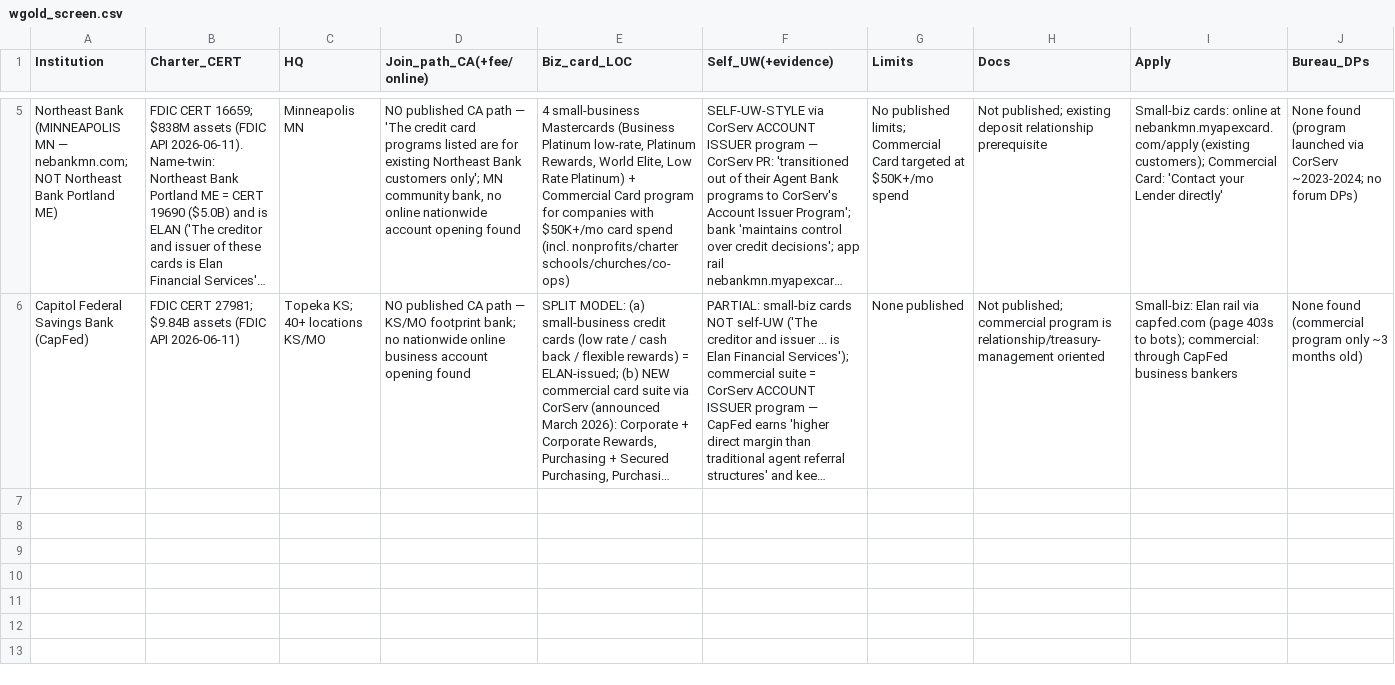
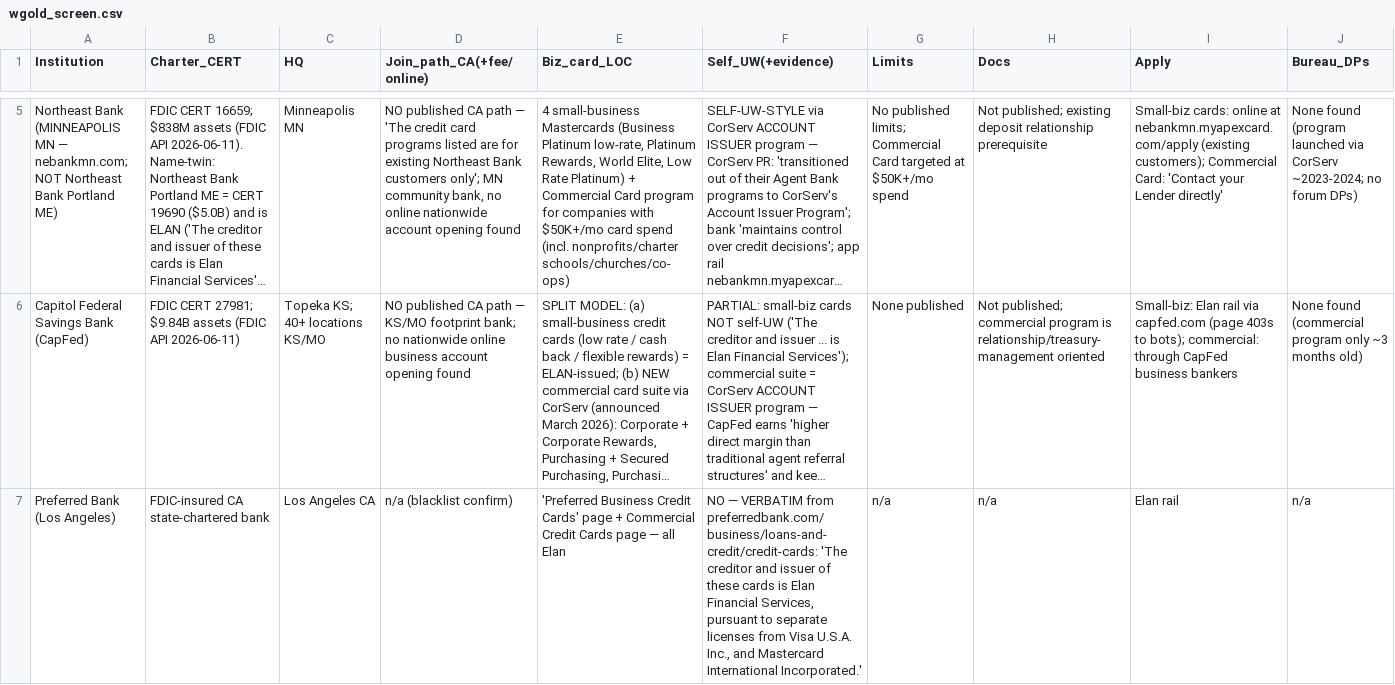
Before and after one commit to Awake999/awake, a CSV file: research/v7/out/wgold_screen.csv, drawn as a sheet; only a part is shown, gaps mark what is left out; long unchanged cells end in …; rows hold the shown columns only; the diff covers the shown part only; the diff names each change by its address in the sheet, - before the commit and + after, or states it on an @@ line.

```diff
--- a/research/v7/out/wgold_screen.csv
+++ b/research/v7/out/wgold_screen.csv
+row 7: Preferred Bank (Los Angeles) | FDIC-insured CA state-chartered bank | Los Angeles CA | n/a (blacklist confirm) | 'Preferred Business Credit Cards' page + Commercial Credit Cards page — all Elan | NO — VERBATIM from preferredbank.com/business/loans-and-credit/credit-cards: 'The creditor and issuer of these cards is Elan Financial Services, pursuant to separate licenses from Visa U.S.A. Inc., and Mastercard International Incorporated.' | n/a | n/a | Elan rail | n/a
```
Also changed, not shown: 2 added rows elsewhere in this file.
